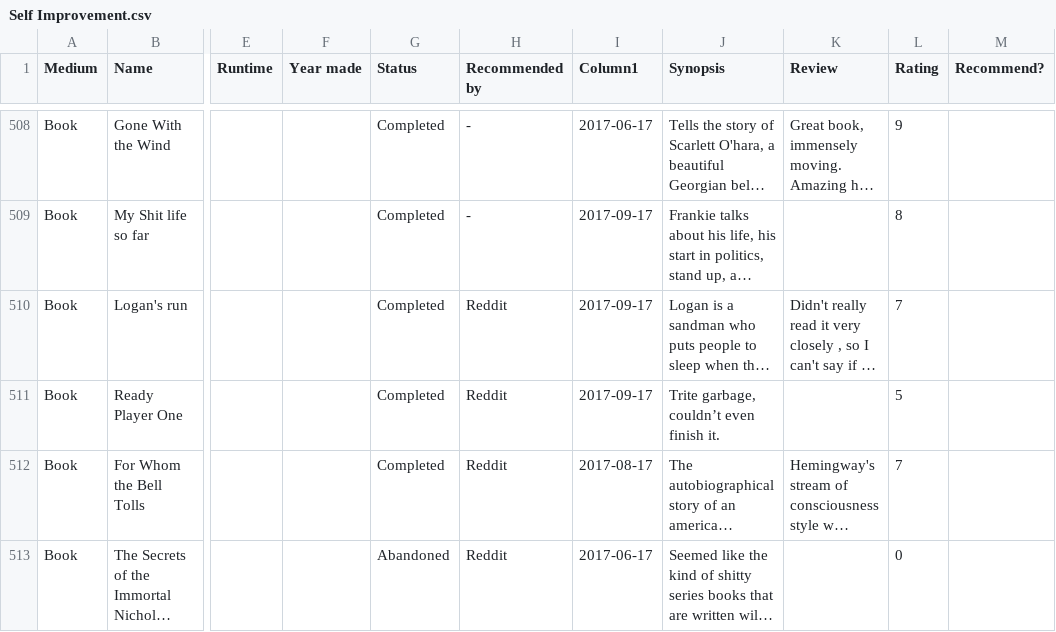
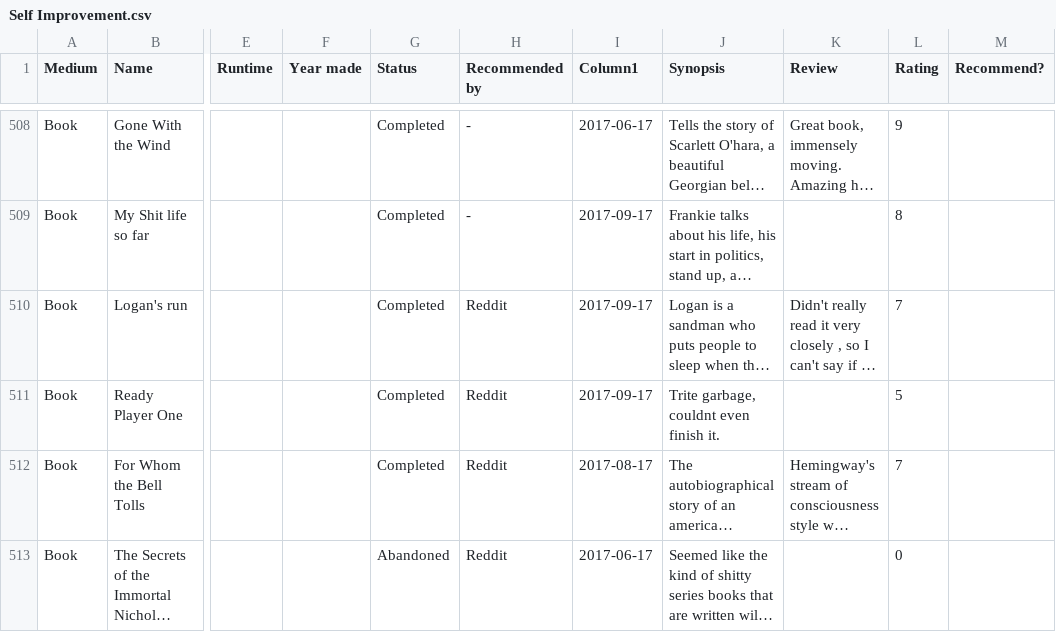
Before and after one commit to FowadIjaz/TestWebsite, a CSV file: _data/Self Improvement.csv, drawn as a sheet; only a part is shown, gaps mark what is left out; long unchanged cells end in …; the diff covers the shown part only; the diff names each change by its address in the sheet, - before the commit and + after, or states it on an @@ line.

Commit message:
Update Self Improvement.csv

```diff
--- a/_data/Self Improvement.csv
+++ b/_data/Self Improvement.csv
-J511 (Synopsis): Trite garbage, couldn’t even finish it.
+J511 (Synopsis): Trite garbage, couldnt even finish it.
```
Also changed, not shown: 45 edited cells elsewhere in this file.
